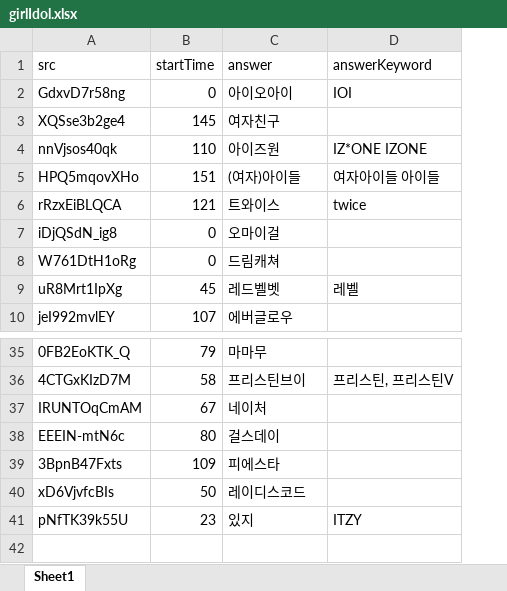
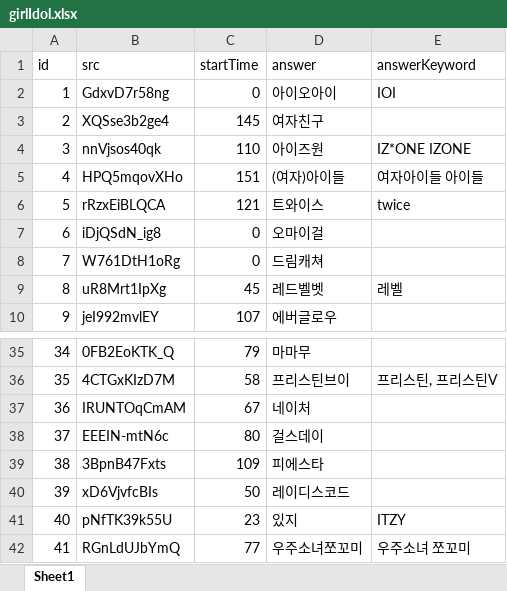
Before and after one commit to YMGYM/speedQuizRails, an Excel workbook: Questions/girlIdol.xlsx, sheet Sheet1, drawn as a sheet; only a part is shown, gaps mark what is left out; values as stored, in another font and other column widths than the file's, no borders; the diff names each change by its address in the sheet, - before the commit and + after, or states it on an @@ line.

Commit message:
add some question

```diff
--- a/Questions/girlIdol.xlsx (sheet Sheet1)
+++ b/Questions/girlIdol.xlsx (sheet Sheet1)
+column A (id), rows 2-10: 1 | 2 | 3 | 4 | 5 | 6 | 7 | 8 | 9; rows 35-41: 34 | 35 | 36 | 37 | 38 | 39 | 40
+row 42: 41 | RGnLdUJbYmQ | 77 | 우주소녀쪼꼬미 | 우주소녀 쪼꼬미
```
Also changed, not shown: Questions/Kpop.xlsx, Questions/animesong.xlsx, 3 other files.
